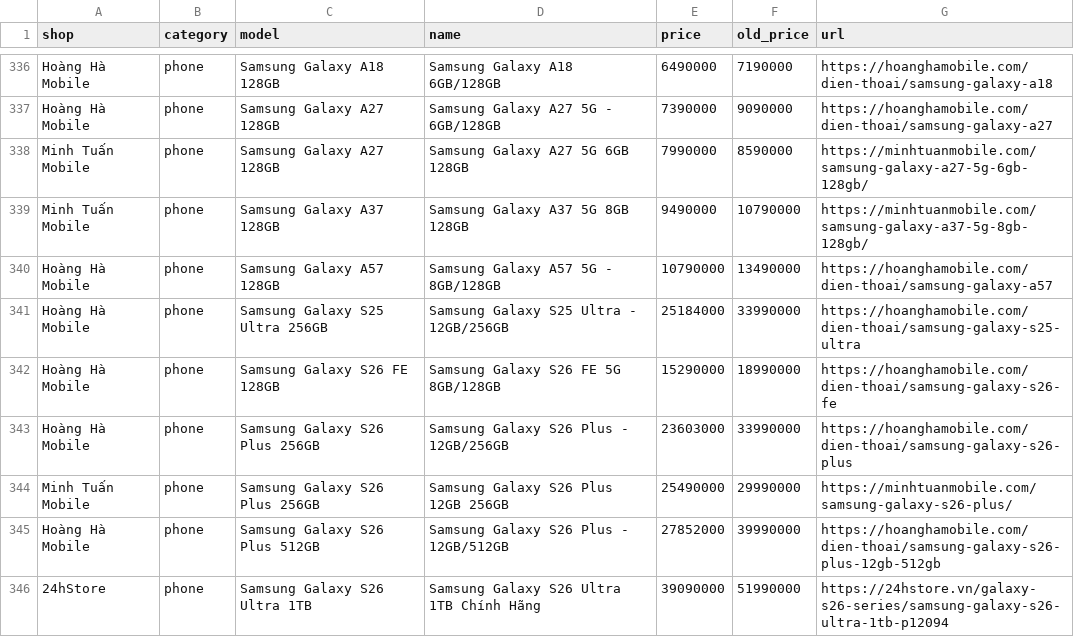
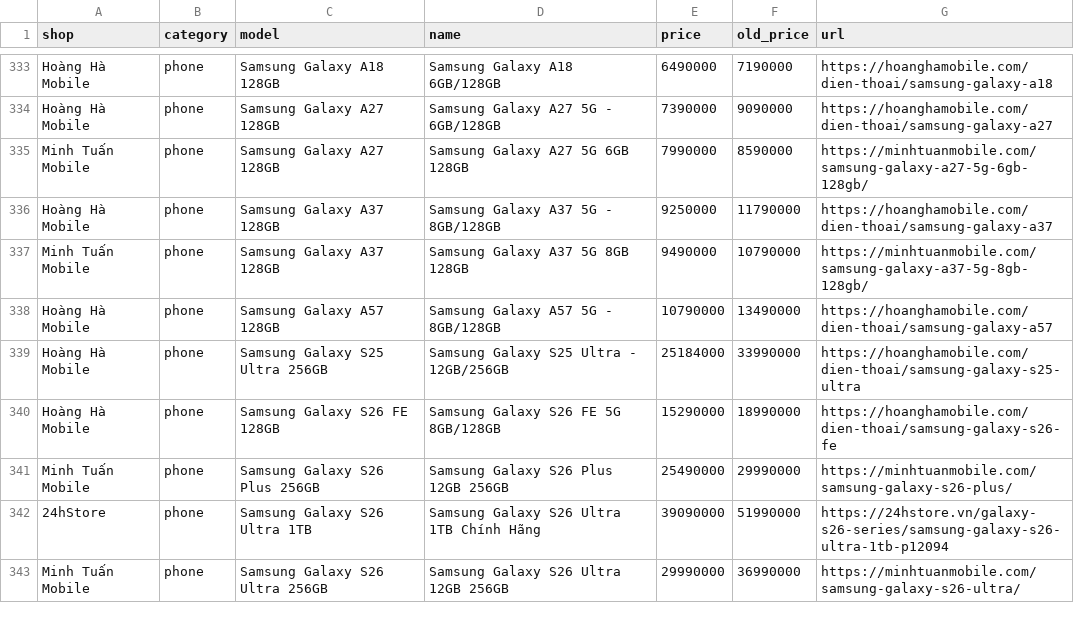
Before and after one commit to tuongphanbase/phone-tablet-price-emailer, a CSV file: docs/prices.csv, drawn as a sheet; only a part is shown, gaps mark what is left out; the shorter side is filled out with more unchanged rows; the diff covers the shown part only.

```diff
--- a/docs/prices.csv
+++ b/docs/prices.csv
@@ -338,2 +335,3 @@ Hoàng Hà Mobile,phone,Samsung Galaxy A27 128GB,Samsung Galaxy A27 5G - 6GB/128
 Minh Tuấn Mobile,phone,Samsung Galaxy A27 128GB,Samsung Galaxy A27 5G 6GB 128GB,7990000,8590000,https://minhtuanmobile.com/samsung-galaxy-a27-5g-6gb-128gb/
+Hoàng Hà Mobile,phone,Samsung Galaxy A37 128GB,Samsung Galaxy A37 5G - 8GB/128GB,9250000,11790000,https://hoanghamobile.com/dien-thoai/samsung-galaxy-a37
 Minh Tuấn Mobile,phone,Samsung Galaxy A37 128GB,Samsung Galaxy A37 5G 8GB 128GB,9490000,10790000,https://minhtuanmobile.com/samsung-galaxy-a37-5g-8gb-128gb/
@@ -342,5 +340,3 @@ Hoàng Hà Mobile,phone,Samsung Galaxy S25 Ultra 256GB,Samsung Galaxy S25 Ultra
 Hoàng Hà Mobile,phone,Samsung Galaxy S26 FE 128GB,Samsung Galaxy S26 FE 5G 8GB/128GB,15290000,18990000,https://hoanghamobile.com/dien-thoai/samsung-galaxy-s26-fe
-Hoàng Hà Mobile,phone,Samsung Galaxy S26 Plus 256GB,Samsung Galaxy S26 Plus - 12GB/256GB,23603000,33990000,https://hoanghamobile.com/dien-thoai/samsung-galaxy-s26-plus
 Minh Tuấn Mobile,phone,Samsung Galaxy S26 Plus 256GB,Samsung Galaxy S26 Plus 12GB 256GB,25490000,29990000,https://minhtuanmobile.com/samsung-galaxy-s26-plus/
-Hoàng Hà Mobile,phone,Samsung Galaxy S26 Plus 512GB,Samsung Galaxy S26 Plus - 12GB/512GB,27852000,39990000,https://hoanghamobile.com/dien-thoai/samsung-galaxy-s26-plus-12gb-512gb
 24hStore,phone,Samsung Galaxy S26 Ultra 1TB,Samsung Galaxy S26 Ultra 1TB Chính Hãng,39090000,51990000,https://24hstore.vn/galaxy-s26-series/samsung-galaxy-s26-ultra-1tb-p12094
```
Also changed, not shown: 6 added rows, 11 removed rows and 13 edited cells elsewhere in this file, 2 other files.
